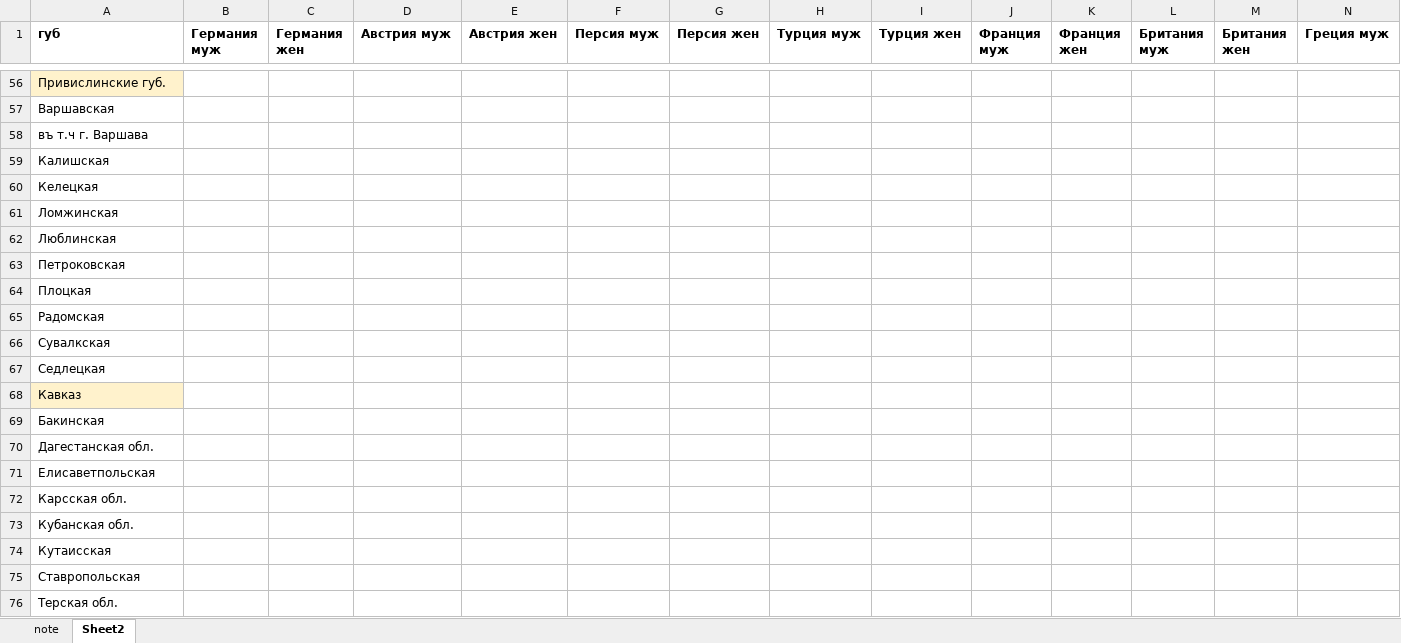
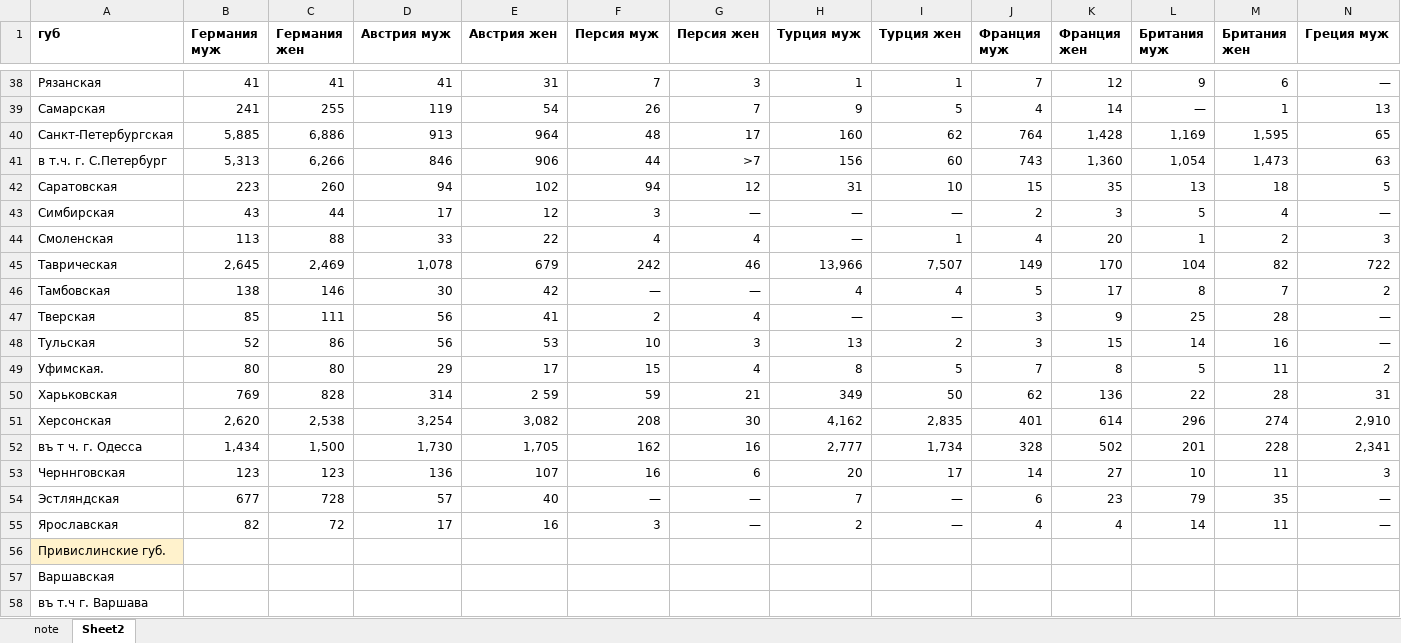
Before and after one commit to oboguev/RTSS, an Excel workbook: rtss-pre1917/src/main/resources/census-1897/foreigners.xlsx, sheet Sheet2, drawn as a sheet; only a part is shown, gaps mark what is left out; the shorter side is filled out with more unchanged rows; values as stored, in another font and other column widths than the file's, no borders; rows hold the shown columns only; the diff covers the shown part only; the diff names each change by its address in the sheet, - before the commit and + after, or states it on an @@ line.

```diff
--- a/rtss-pre1917/src/main/resources/census-1897/foreigners.xlsx (sheet Sheet2)
+++ b/rtss-pre1917/src/main/resources/census-1897/foreigners.xlsx (sheet Sheet2)
+row 38: Рязанская | 41 | 41 | 41 | 31 | 7 | 3 | 1 | 1 | 7 | 12 | 9 | 6 | —
+row 39: Самарская | 241 | 255 | 119 | 54 | 26 | 7 | 9 | 5 | 4 | 14 | — | 1 | 13
+row 40: Санкт-Петербургская | 5,885 | 6,886 | 91З | 964 | 48 | 17 | 160 | 62 | 764 | 1,428 | 1,169 | 1,595 | 65
+row 41: в т.ч. г. С.Петербург | 5,313 | 6,266 | 846 | 906 | 44 | >7 | 156 | 60 | 743 | 1,360 | 1,054 | 1,473 | 63
+row 42: Саратовская | 223 | 260 | 94 | 102 | 94 | 12 | З1 | 10 | 15 | 35 | 1З | 18 | 5
+row 43: Симбирская | 43 | 44 | 17 | 12 | 3 | — | — | — | 2 | 3 | 5 | 4 | —
+row 44: Смоленская | 113 | 88 | 33 | 22 | 4 | 4 | — | 1 | 4 | 20 | 1 | 2 | 3
+row 45: Таврическая | 2,645 | 2,469 | 1,078 | 679 | 242 | 46 | 13,966 | 7,507 | 149 | 170 | 104 | 82 | 722
+row 46: Тамбовская | 138 | 146 | 30 | 42 | — | — | 4 | 4 | 5 | 17 | 8 | 7 | 2
+row 47: Тверская | 85 | 111 | 56 | 41 | 2 | 4 | — | — | 3 | 9 | 25 | 28 | —
+row 48: Тульская | 52 | 86 | 56 | 53 | 10 | 3 | 13 | 2 | 3 | 15 | 14 | 16 | —
+row 49: Уфимская. | 80 | 80 | 29 | 17 | 15 | 4 | 8 | 5 | 7 | 8 | 5 | 11 | 2
+row 50: Харьковская | 769 | 828 | 314 | 2 59 | 59 | 21 | 349 | 50 | 62 | 136 | 22 | 28 | 31
+row 51: Херсонская | 2,620 | 2,538 | 3,254 | 3,082 | 208 | 30 | 4,162 | 2,835 | 401 | 614 | 296 | 274 | 2,910
+row 52: въ т ч. г. Одесса | 1,434 | 1,500 | 1,730 | 1,705 | 162 | 16 | 2,777 | 1,734 | 328 | 502 | 201 | 228 | 2,341
+row 53: Черннговская | 123 | 123 | 136 | 107 | 16 | 6 | 20 | 17 | 14 | 27 | 10 | 11 | 3
+row 54: Эстляндская | 677 | 728 | 57 | 40 | — | — | 7 | — | 6 | 2З | 79 | 35 | —
+row 55: Ярославская | 82 | 72 | 17 | 16 | 3 | — | 2 | — | 4 | 4 | 14 | 11 | —
```
Also changed, not shown: 36 added rows and 54 removed rows elsewhere in this sheet, 2 other files.
